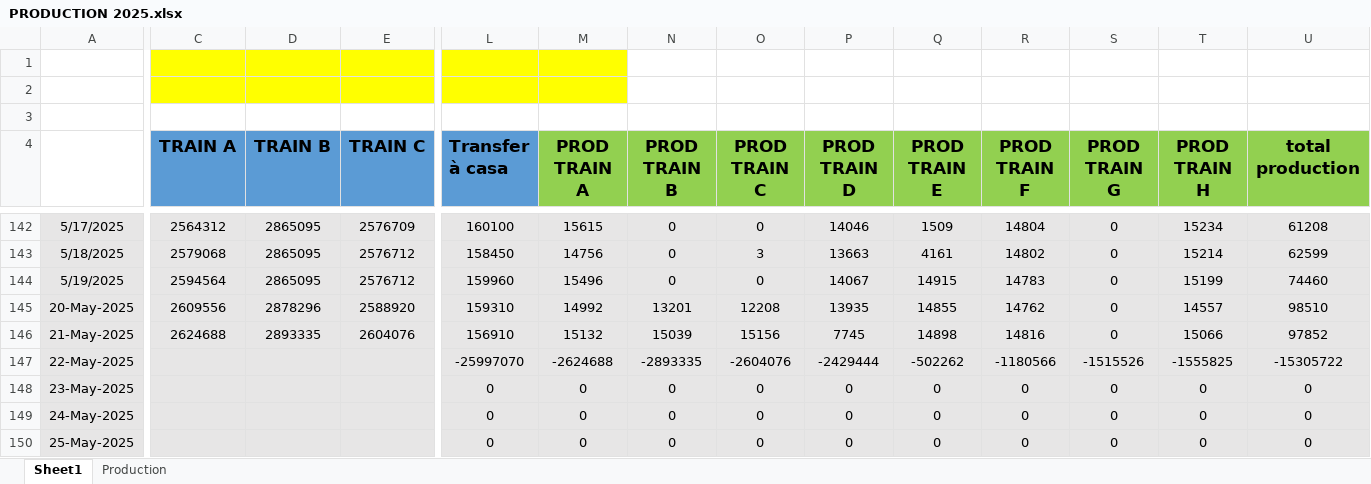
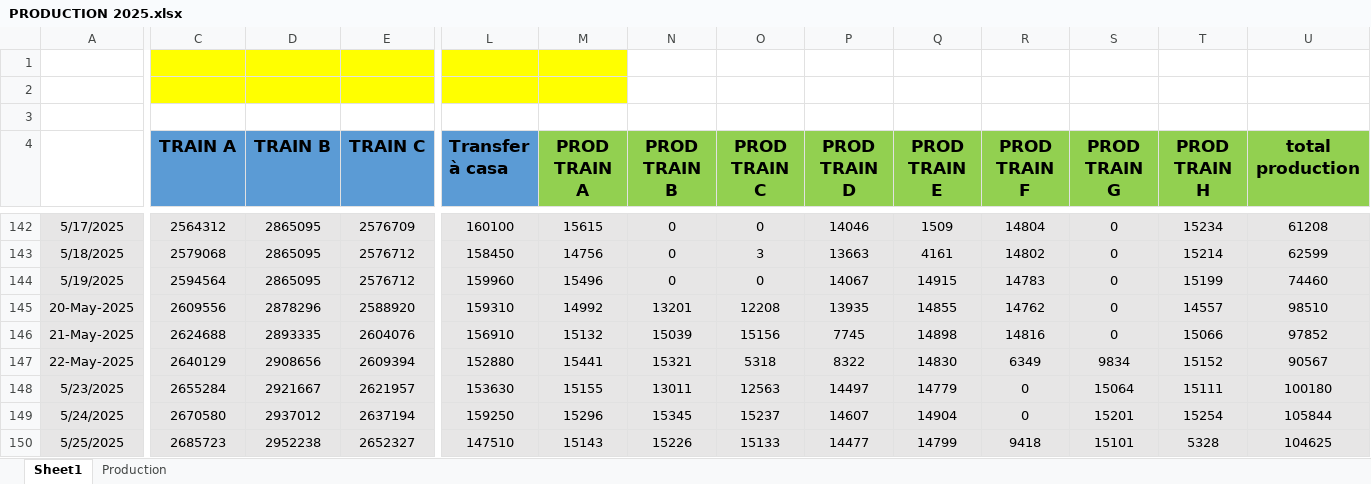
Before and after one commit to Ait-Omar/wave2, an Excel workbook: PRODUCTION 2025.xlsx, sheet Sheet1, drawn as a sheet; only a part is shown, gaps mark what is left out; values as stored, in another font and other column widths than the file's, no borders; removed rows and columns are numbered as before the commit, all else as after; rows hold the shown columns only; the diff covers the shown part only; the diff names each change by its address in the sheet, - before the commit and + after, or states it on an @@ line.

```diff
--- a/PRODUCTION 2025.xlsx (sheet Sheet1)
+++ b/PRODUCTION 2025.xlsx (sheet Sheet1)
-C147 (TRAIN A): (empty)
+C147 (TRAIN A): 2640129
-D147 (TRAIN B): (empty)
+D147 (TRAIN B): 2908656
-E147 (TRAIN C): (empty)
+E147 (TRAIN C): 2609394
-L147 (Transfer à casa): -25997070
+L147 (Transfer à casa): 152880
-M147 (PROD TRAIN A): -2624688
+M147 (PROD TRAIN A): 15441
-N147 (PROD TRAIN B): -2893335
+N147 (PROD TRAIN B): 15321
-O147 (PROD TRAIN C): -2604076
+O147 (PROD TRAIN C): 5318
-P147 (PROD TRAIN D): -2429444
+P147 (PROD TRAIN D): 8322
-Q147 (PROD TRAIN E): -502262
+Q147 (PROD TRAIN E): 14830
-R147 (PROD TRAIN F): -1180566
+R147 (PROD TRAIN F): 6349
-S147 (PROD TRAIN G): -1515526
+S147 (PROD TRAIN G): 9834
-T147 (PROD TRAIN H): -1555825
+T147 (PROD TRAIN H): 15152
-U147 (total production): -15305722
+U147 (total production): 90567
-row 148: 23-May-2025 |  |  |  | 0 | 0 | 0 | 0 | 0 | 0 | 0 | 0 | 0 | 0
-row 149: 24-May-2025 |  |  |  | 0 | 0 | 0 | 0 | 0 | 0 | 0 | 0 | 0 | 0
-row 150: 25-May-2025 |  |  |  | 0 | 0 | 0 | 0 | 0 | 0 | 0 | 0 | 0 | 0
+row 148: 5/23/2025 | 2655284 | 2921667 | 2621957 | 153630 | 15155 | 13011 | 12563 | 14497 | 14779 | 0 | 15064 | 15111 | 100180
+row 149: 5/24/2025 | 2670580 | 2937012 | 2637194 | 159250 | 15296 | 15345 | 15237 | 14607 | 14904 | 0 | 15201 | 15254 | 105844
+row 150: 5/25/2025 | 2685723 | 2952238 | 2652327 | 147510 | 15143 | 15226 | 15133 | 14477 | 14799 | 9418 | 15101 | 5328 | 104625
```
Also changed, not shown: 1 added row, 1 removed row and 55 edited cells elsewhere in this sheet, sheet Production, formulas that keep their value, Consommation spécifique.xlsx, 1 other file.
